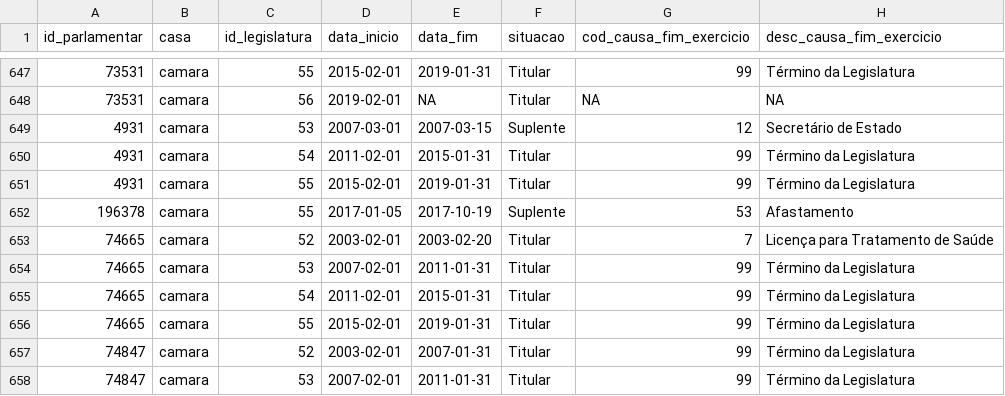
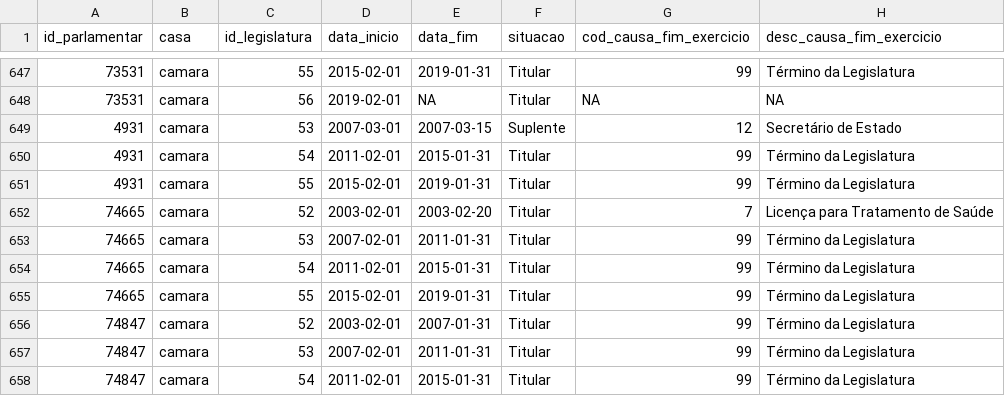
Before and after one commit to parlametria/perfil-parlamentarR, a CSV file: raw_data/mandatos.csv, drawn as a sheet; only a part is shown, gaps mark what is left out; the shorter side is filled out with more unchanged rows.

```diff
--- a/raw_data/mandatos.csv
+++ b/raw_data/mandatos.csv
@@ -652,3 +652,2 @@ id_parlamentar,casa,id_legislatura,data_inicio,data_fim,situacao,cod_causa_fim_e
 4931,camara,55,2015-02-01,2019-01-31,Titular,99,Término da Legislatura
-196378,camara,55,2017-01-05,2017-10-19,Suplente,53,Afastamento
 74665,camara,52,2003-02-01,2003-02-20,Titular,7,Licença para Tratamento de Saúde
```
Also changed, not shown: raw_data/parlamentares.csv, 1 other file.
